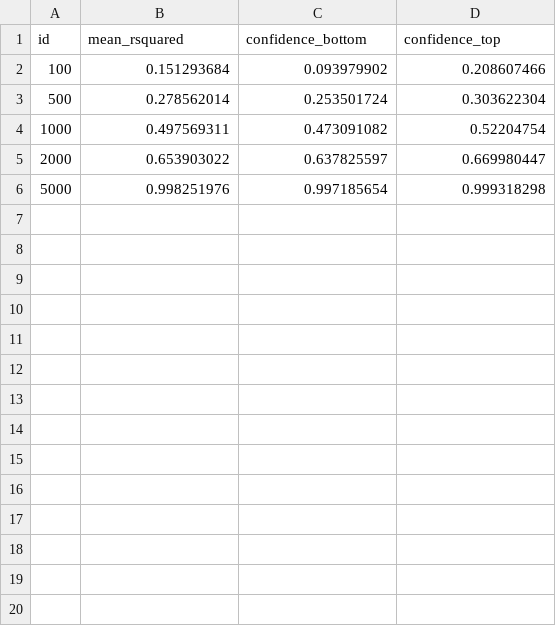
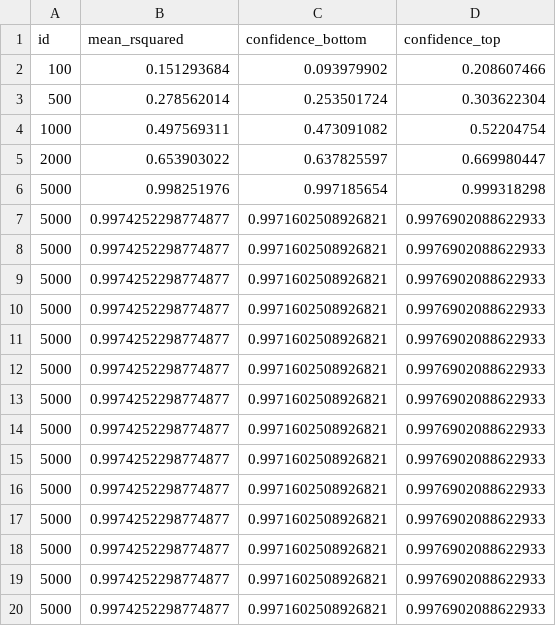
Before and after one commit to crotsos/nia-webhook, a CSV file: res/dataset_results.csv, drawn as a sheet; the diff names each change by its address in the sheet, - before the commit and + after, or states it on an @@ line.

```diff
--- a/res/dataset_results.csv
+++ b/res/dataset_results.csv
+row 7: 5000 | 0.9974252298774877 | 0.9971602508926821 | 0.9976902088622933
+row 8: 5000 | 0.9974252298774877 | 0.9971602508926821 | 0.9976902088622933
+row 9: 5000 | 0.9974252298774877 | 0.9971602508926821 | 0.9976902088622933
+row 10: 5000 | 0.9974252298774877 | 0.9971602508926821 | 0.9976902088622933
+row 11: 5000 | 0.9974252298774877 | 0.9971602508926821 | 0.9976902088622933
+row 12: 5000 | 0.9974252298774877 | 0.9971602508926821 | 0.9976902088622933
+row 13: 5000 | 0.9974252298774877 | 0.9971602508926821 | 0.9976902088622933
+row 14: 5000 | 0.9974252298774877 | 0.9971602508926821 | 0.9976902088622933
+row 15: 5000 | 0.9974252298774877 | 0.9971602508926821 | 0.9976902088622933
+row 16: 5000 | 0.9974252298774877 | 0.9971602508926821 | 0.9976902088622933
+row 17: 5000 | 0.9974252298774877 | 0.9971602508926821 | 0.9976902088622933
+row 18: 5000 | 0.9974252298774877 | 0.9971602508926821 | 0.9976902088622933
+row 19: 5000 | 0.9974252298774877 | 0.9971602508926821 | 0.9976902088622933
+row 20: 5000 | 0.9974252298774877 | 0.9971602508926821 | 0.9976902088622933
```
Also changed, not shown: 11 other files.
